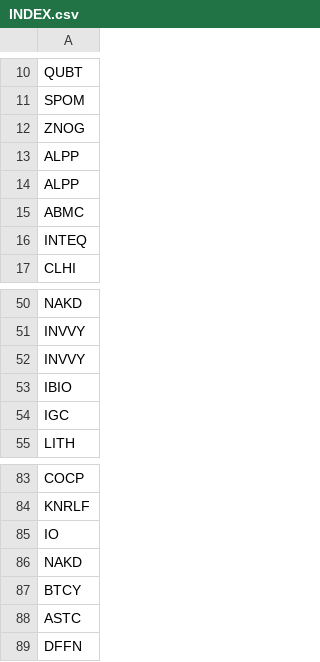
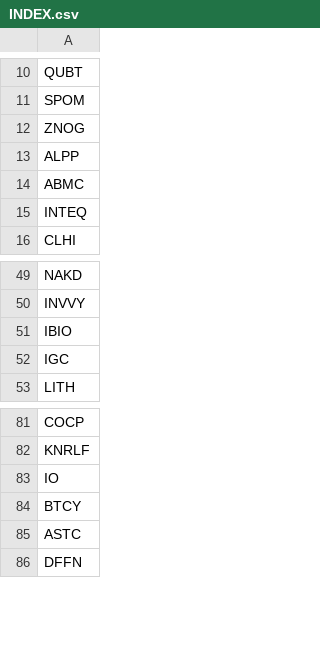
Before and after one commit to sai8e/StockMarketProject, a CSV file: Main/INDEX.csv (was Main/Reference Code/Bulk Mess(Not complete)/Stock data getter/INDEX.csv), drawn as a sheet; only a part is shown, gaps mark what is left out.

```diff
--- a/Main/Reference Code/Bulk Mess(Not complete)/Stock data getter/INDEX.csv
+++ b/Main/INDEX.csv
@@ -13,3 +13,2 @@ ZNOG
 ALPP
-ALPP
 ABMC
@@ -51,3 +50,2 @@ NAKD
 INVVY
-INVVY
 IBIO
@@ -85,3 +83,2 @@ KNRLF
 IO
-NAKD
 BTCY
```
Also changed, not shown: 2 other files.
